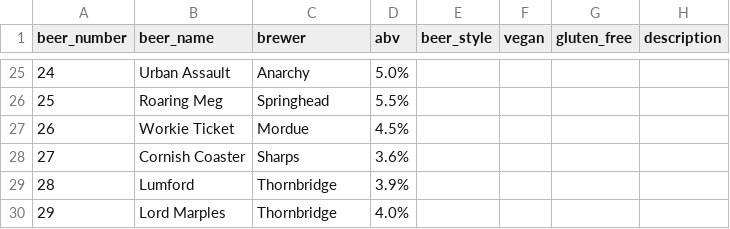
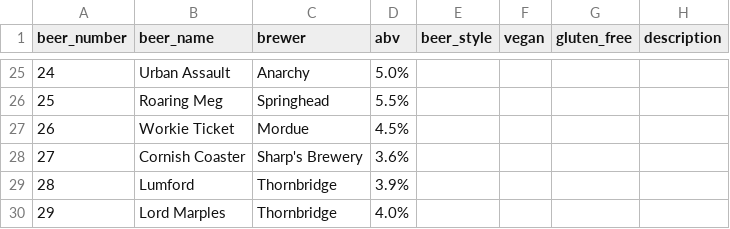
Before and after one commit to guyfawcus/beer-fest.js, a CSV file: public/downloads/ACBF3-2014.csv, drawn as a sheet; only a part is shown, gaps mark what is left out.

Commit message:
expand 'Sharps' to 'Sharp's Brewery'

```diff
--- a/public/downloads/ACBF3-2014.csv
+++ b/public/downloads/ACBF3-2014.csv
@@ -27,3 +27,3 @@ beer_number,beer_name,brewer,abv,beer_style,vegan,gluten_free,description
 26,Workie Ticket,Mordue,4.5%,,,,
-27,Cornish Coaster,Sharps,3.6%,,,,
+27,Cornish Coaster,Sharp's Brewery,3.6%,,,,
 28,Lumford,Thornbridge,3.9%,,,,
```
